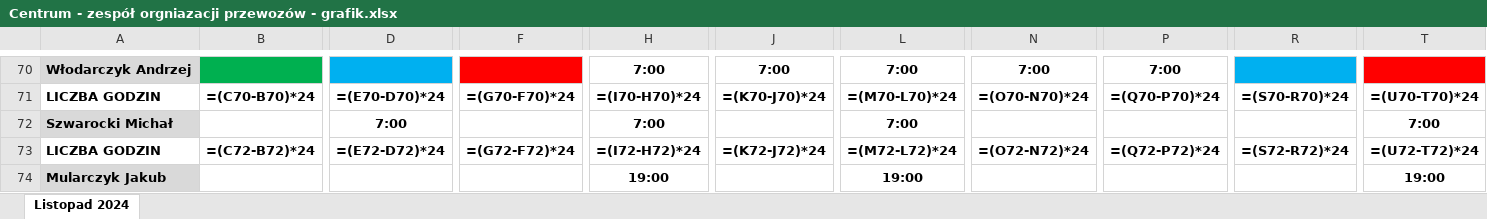
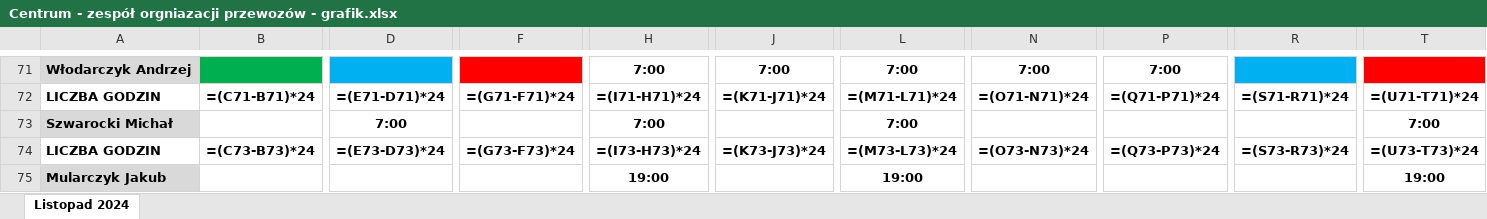
Before and after one commit to EpicFrog2000/All_Reader_backup, an Excel workbook: Pliki pokaz/Centrum - zespół orgniazacji przewozów - grafik.xlsx, sheet Listopad 2024, drawn as a sheet; only a part is shown, gaps mark what is left out; values as stored, in another font and other column widths than the file's, no borders; formulas without a stored value are shown as written; addresses are those after the commit; the diff covers the shown part only; the diff names each change by its address in the sheet, - before the commit and + after, or states it on an @@ line.

```diff
--- a/Pliki pokaz/Centrum - zespół orgniazacji przewozów - grafik.xlsx (sheet Listopad 2024)
+++ b/Pliki pokaz/Centrum - zespół orgniazacji przewozów - grafik.xlsx (sheet Listopad 2024)
-B72: =(C70-B70)*24
+B72: =(C71-B71)*24
-D72: =(E70-D70)*24
+D72: =(E71-D71)*24
-F72: =(G70-F70)*24
+F72: =(G71-F71)*24
-H72: =(I70-H70)*24
+H72: =(I71-H71)*24
-J72: =(K70-J70)*24
+J72: =(K71-J71)*24
-L72: =(M70-L70)*24
+L72: =(M71-L71)*24
-N72: =(O70-N70)*24
+N72: =(O71-N71)*24
-P72: =(Q70-P70)*24
+P72: =(Q71-P71)*24
-R72: =(S70-R70)*24
+R72: =(S71-R71)*24
-T72: =(U70-T70)*24
+T72: =(U71-T71)*24
-B74: =(C72-B72)*24
+B74: =(C73-B73)*24
-D74: =(E72-D72)*24
+D74: =(E73-D73)*24
-F74: =(G72-F72)*24
+F74: =(G73-F73)*24
-H74: =(I72-H72)*24
+H74: =(I73-H73)*24
-J74: =(K72-J72)*24
+J74: =(K73-J73)*24
-L74: =(M72-L72)*24
+L74: =(M73-L73)*24
-N74: =(O72-N72)*24
+N74: =(O73-N73)*24
-P74: =(Q72-P72)*24
+P74: =(Q73-P73)*24
-R74: =(S72-R72)*24
+R74: =(S73-R73)*24
-T74: =(U72-T72)*24
+T74: =(U73-T73)*24
```
Also changed, not shown: 1 added row and 282 edited cells elsewhere in this sheet, Wszystkie pliki/Centrala - dział produktów i usług.xlsx, Wszystkie pliki/Centrum - Małolepszy Adam - karta pracy.xlsx, 26 other files.
